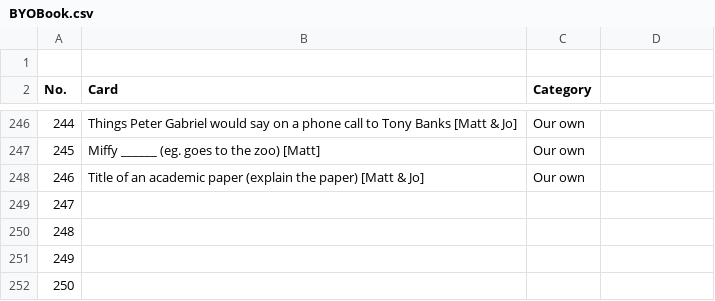
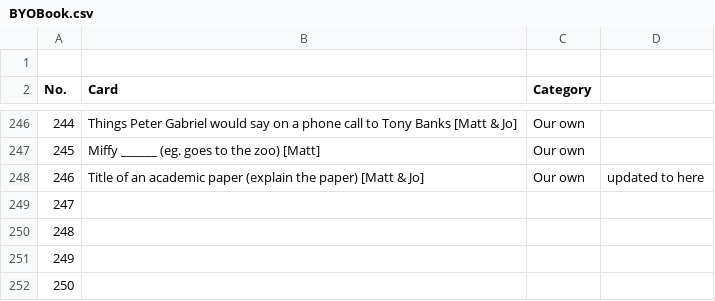
Before and after one commit to matthew-bz/BYOB-prompts, a CSV file: BYOBook.csv, drawn as a sheet; only a part is shown, gaps mark what is left out; the diff names each change by its address in the sheet, - before the commit and + after, or states it on an @@ line.

Commit message:
Add files via upload

```diff
--- a/BYOBook.csv
+++ b/BYOBook.csv
-D248: (empty)
+D248: updated to here
```
